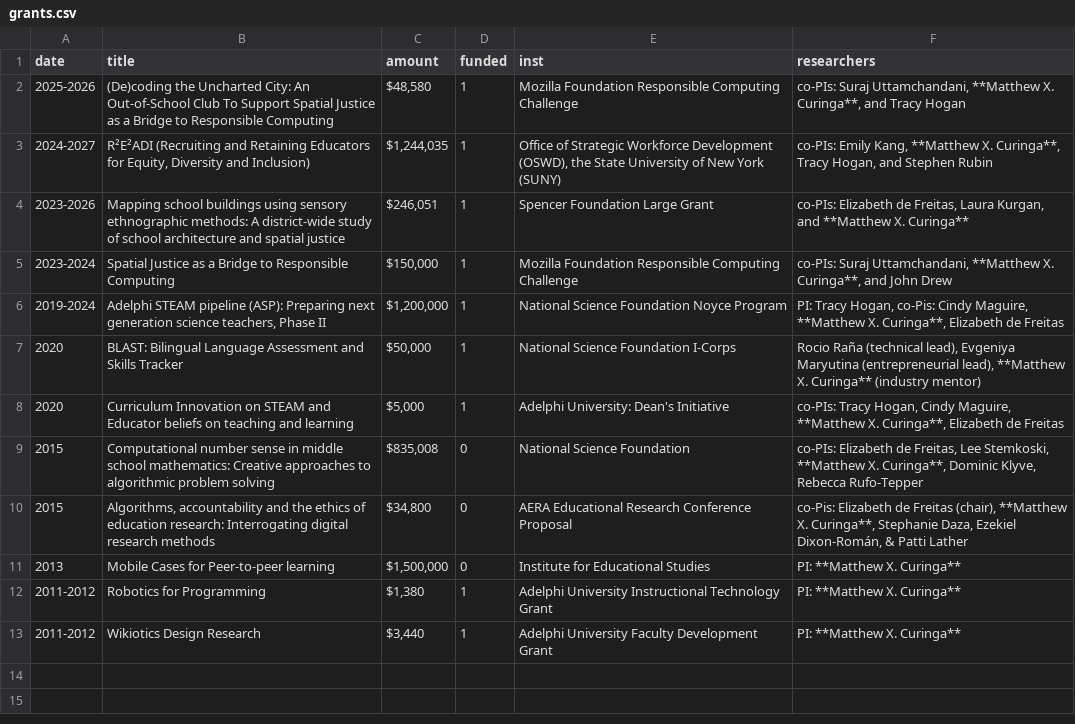
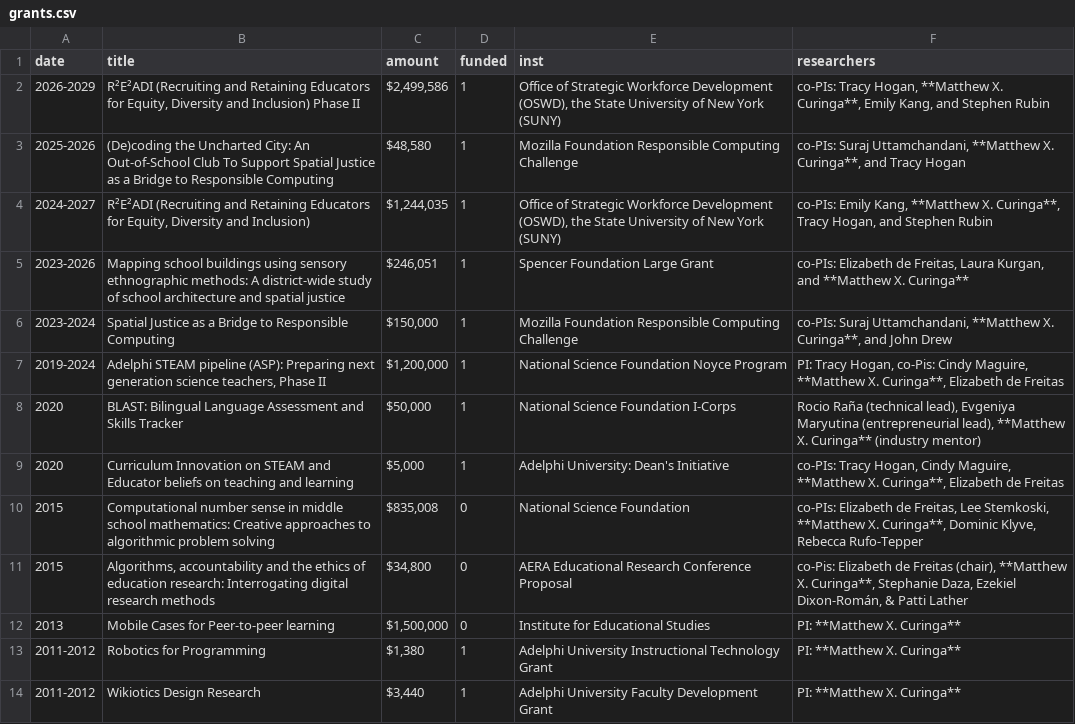
Before and after one commit to mcuringa/mcuringa.github.com, a CSV file: _data/grants.csv, drawn as a sheet; the diff names each change by its address in the sheet, - before the commit and + after, or states it on an @@ line.

Commit message:
updated grant and thesis data

```diff
--- a/_data/grants.csv
+++ b/_data/grants.csv
+row 2: 2026-2029 | R²E²ADI (Recruiting and Retaining Educators for Equity, Diversity and Inclusion) Phase II | $2,499,586 | 1 | Office of Strategic Workforce Development (OSWD), the State University of New York (SUNY) | co-PIs: Tracy Hogan, **Matthew X. Curinga**, Emily Kang, and Stephen Rubin
```
Also changed, not shown: _data/theses.csv.
